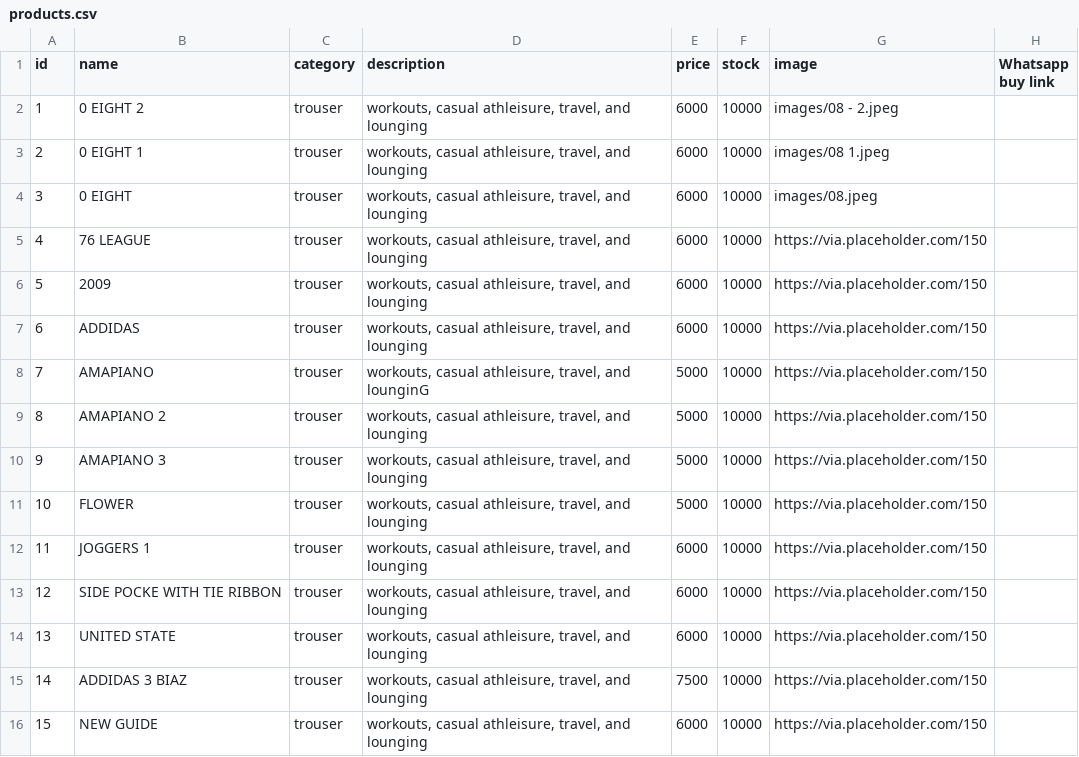
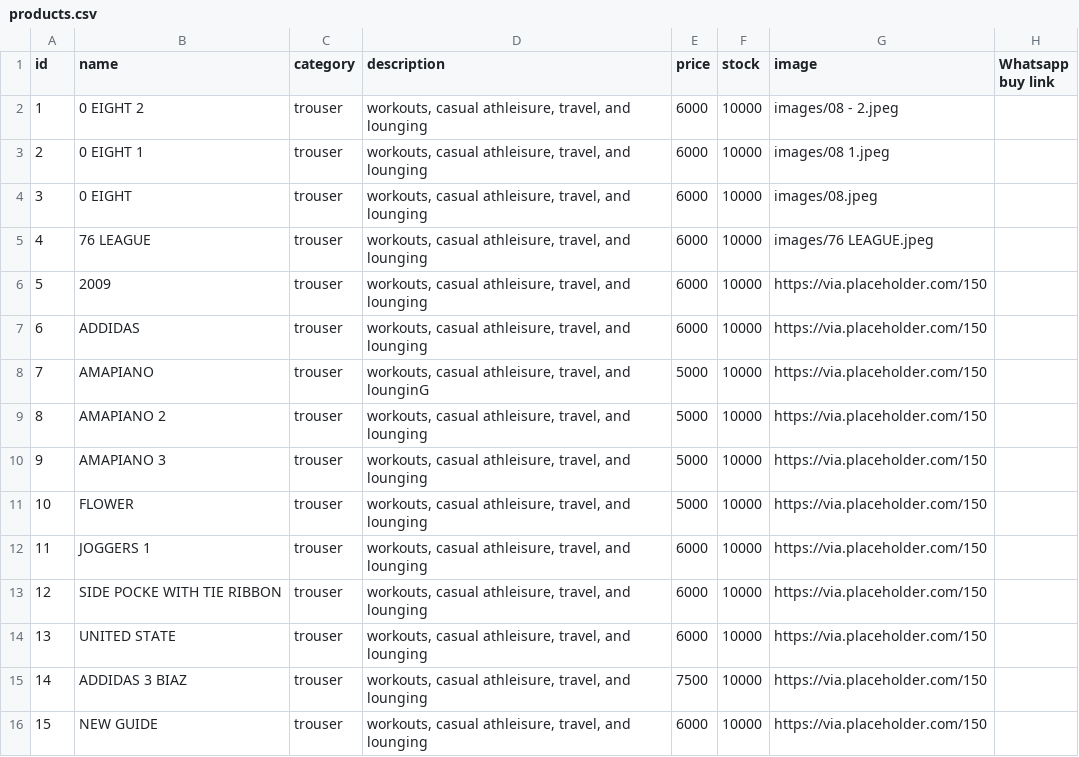
Before and after one commit to mystore19/somtojoggers, a CSV file: products.csv, drawn as a sheet.

Commit message:
Update products.csv

```diff
--- a/products.csv
+++ b/products.csv
@@ -4,3 +4,3 @@ id,name,category,description,price,stock,image,Whatsapp buy link
 3,0 EIGHT,trouser,"workouts, casual athleisure, travel, and lounging",6000,10000,images/08.jpeg,
-4,76 LEAGUE,trouser,"workouts, casual athleisure, travel, and lounging",6000,10000,https://via.placeholder.com/150,
+4,76 LEAGUE,trouser,"workouts, casual athleisure, travel, and lounging",6000,10000,images/76 LEAGUE.jpeg,
 5,2009,trouser,"workouts, casual athleisure, travel, and lounging",6000,10000,https://via.placeholder.com/150,
```
